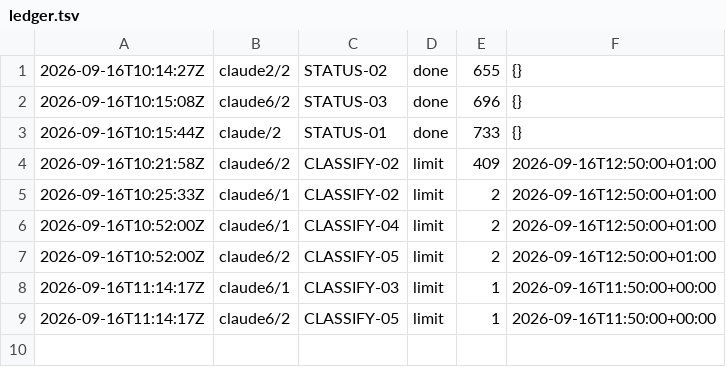
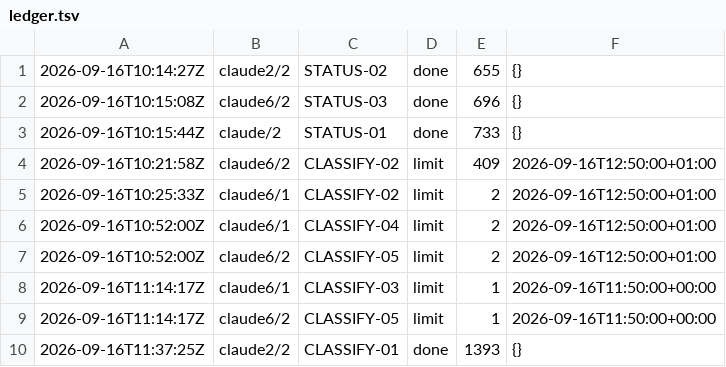
Before and after one commit to CBirkbeck/tauceti-explorer, a TSV file: research/blueprint/ledger.tsv, drawn as a sheet.

```diff
--- a/research/blueprint/ledger.tsv
+++ b/research/blueprint/ledger.tsv
@@ -9 +9,2 @@
 2026-09-16T11:14:17Z	claude6/2	CLASSIFY-05	limit	1	2026-09-16T11:50:00+00:00
+2026-09-16T11:37:25Z	claude2/2	CLASSIFY-01	done	1393	{}
```
Also changed, not shown: 4 other files.
